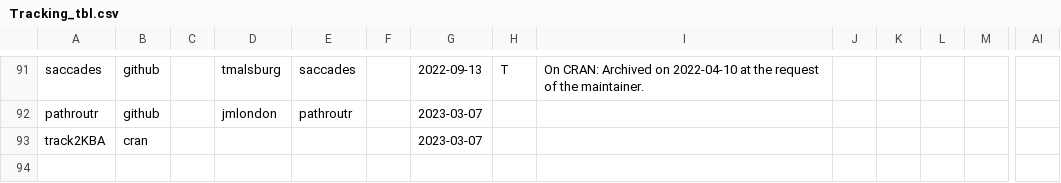
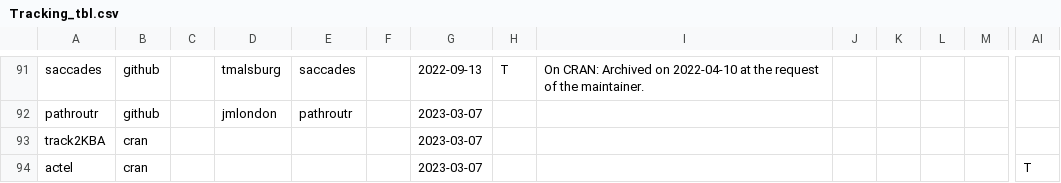
Before and after one commit to cran-task-views/Tracking, a CSV file: checks/Tracking_tbl.csv, drawn as a sheet; only a part is shown, gaps mark what is left out; rows hold the shown columns only; the diff names each change by its address in the sheet, - before the commit and + after, or states it on an @@ line.

Commit message:
added actel to the table and md

```diff
--- a/checks/Tracking_tbl.csv
+++ b/checks/Tracking_tbl.csv
+row 94: actel | cran |  |  |  |  | 2023-03-07 |  |  |  |  |  |  | T
```
Also changed, not shown: 2 other files.
